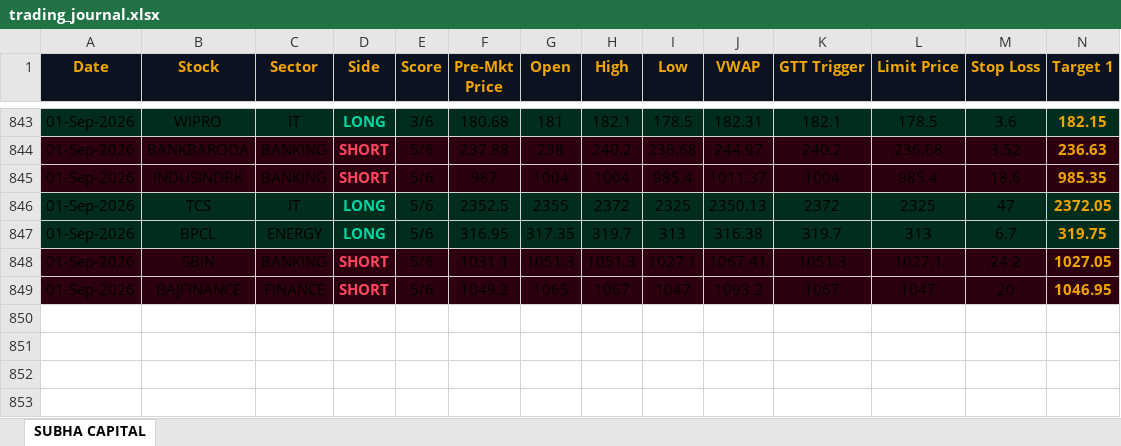
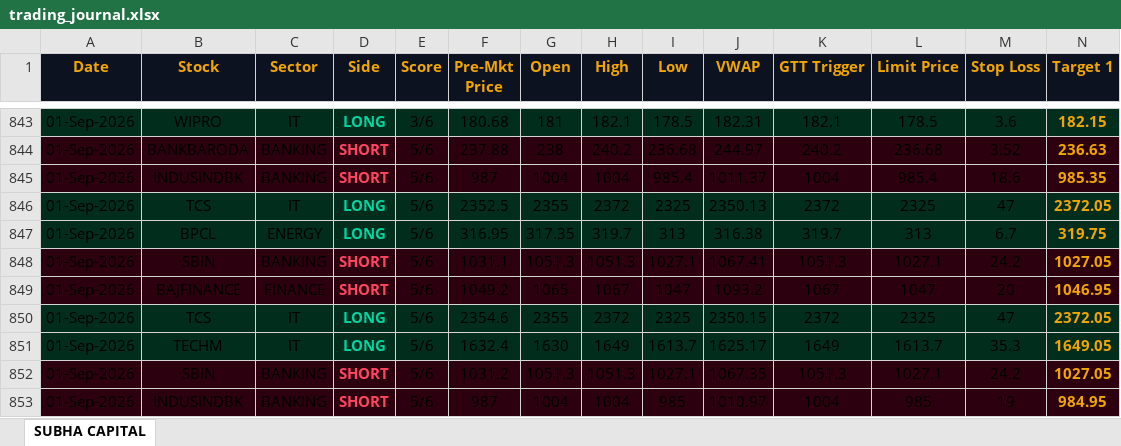
Before and after one commit to shashiravi2010-subha/subha-capital, an Excel workbook: trading_journal.xlsx, sheet SUBHA CAPITAL, drawn as a sheet; only a part is shown, gaps mark what is left out; values as stored, in another font and other column widths than the file's, no borders; rows hold the shown columns only; the diff names each change by its address in the sheet, - before the commit and + after, or states it on an @@ line.

Commit message:
Market data 01-Sep-2026 09:25 IST

```diff
--- a/trading_journal.xlsx (sheet SUBHA CAPITAL)
+++ b/trading_journal.xlsx (sheet SUBHA CAPITAL)
+row 850: 01-Sep-2026 | TCS | IT | LONG | 5/6 | 2354.6 | 2355 | 2372 | 2325 | 2350.15 | 2372 | 2325 | 47 | 2372.05
+row 851: 01-Sep-2026 | TECHM | IT | LONG | 5/6 | 1632.4 | 1630 | 1649 | 1613.7 | 1625.17 | 1649 | 1613.7 | 35.3 | 1649.05
+row 852: 01-Sep-2026 | SBIN | BANKING | SHORT | 5/6 | 1031.2 | 1051.3 | 1051.3 | 1027.1 | 1067.35 | 1051.3 | 1027.1 | 24.2 | 1027.05
+row 853: 01-Sep-2026 | INDUSINDBK | BANKING | SHORT | 5/6 | 987 | 1004 | 1004 | 985 | 1010.97 | 1004 | 985 | 19 | 984.95
```
Also changed, not shown: 1 other file.
